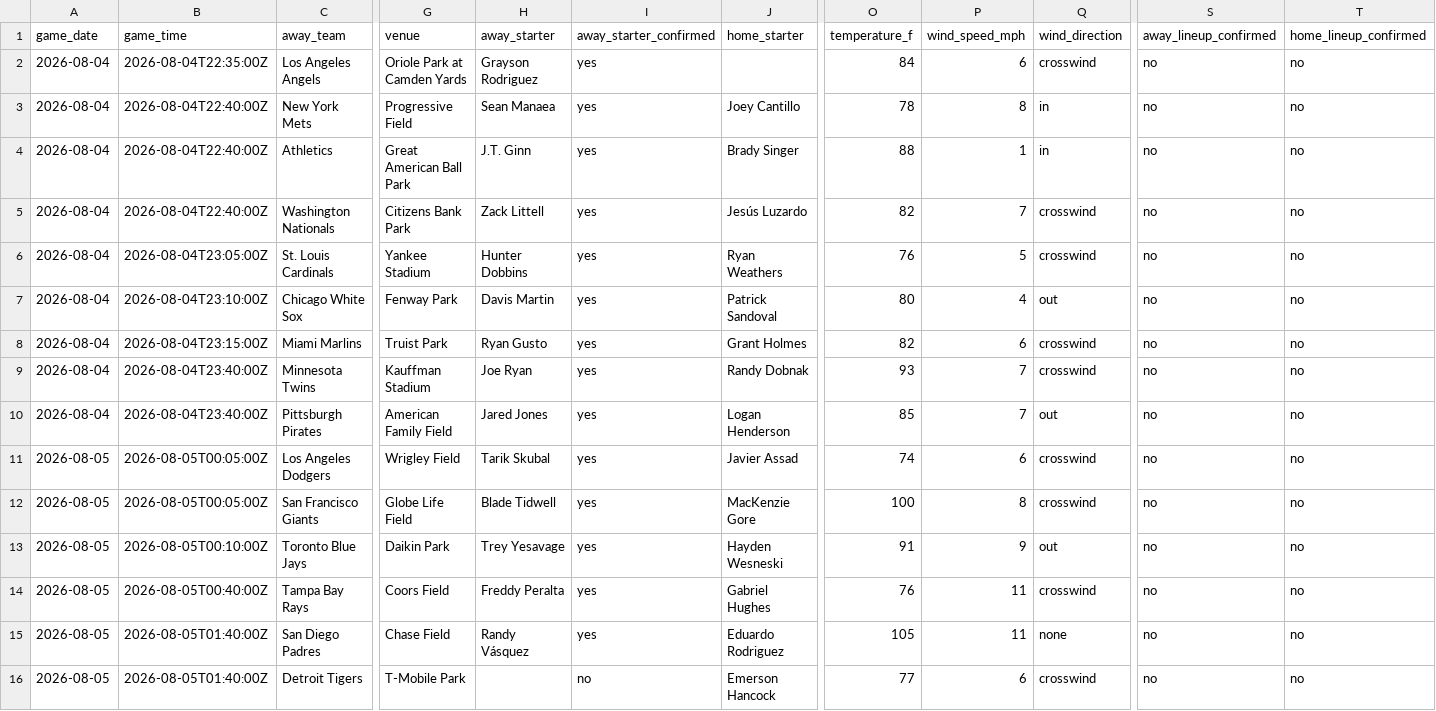
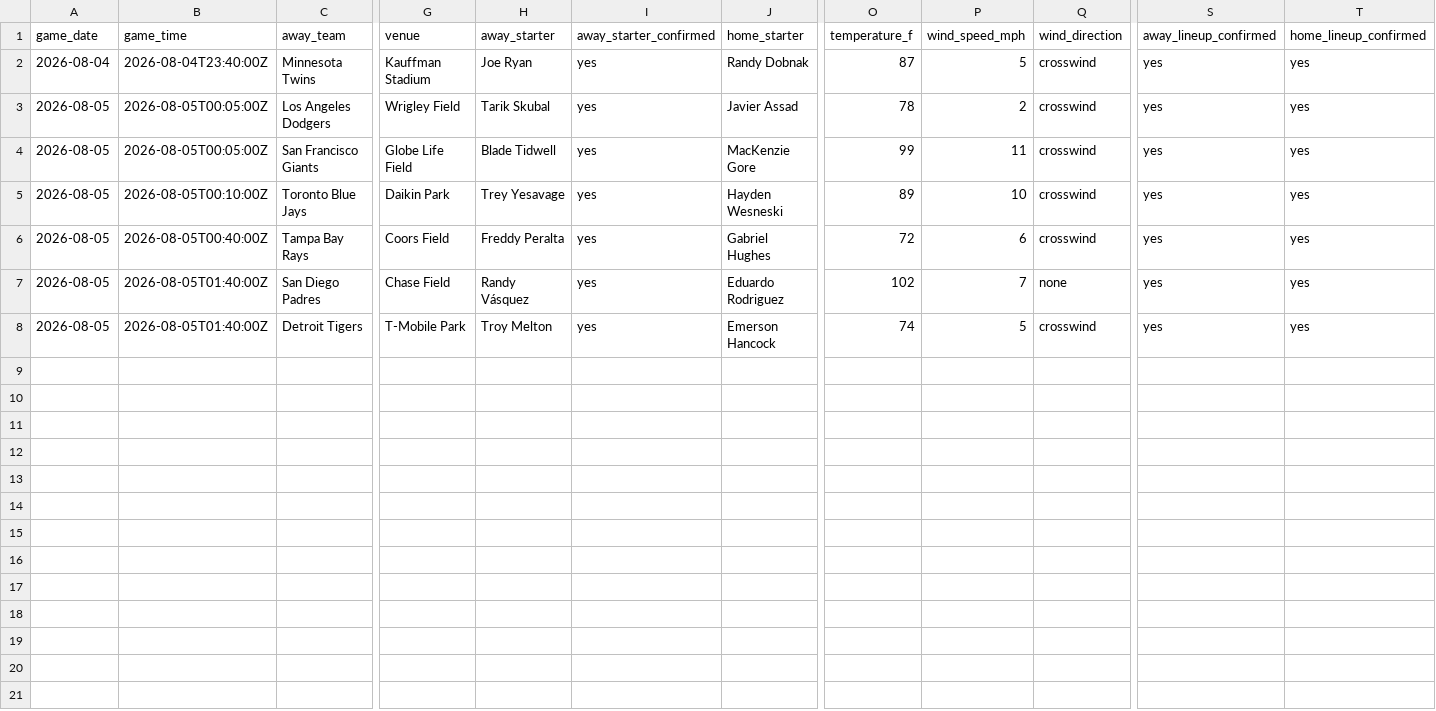
Before and after one commit to ceddto100/Kelly-s-Criterion-calculator, a CSV file: frontend/public/stats/mlb/mlb_slate.csv, drawn as a sheet; only a part is shown, gaps mark what is left out; removed rows and columns are numbered as before the commit, all else as after; rows hold the shown columns only; the diff names each change by its address in the sheet, - before the commit and + after, or states it on an @@ line.

```diff
--- a/frontend/public/stats/mlb/mlb_slate.csv
+++ b/frontend/public/stats/mlb/mlb_slate.csv
-row 2: 2026-08-04 | 2026-08-04T22:35:00Z | Los Angeles Angels | Oriole Park at Camden Yards | Grayson Rodriguez | yes |  | 84 | 6 | crosswind | no | no
-row 3: 2026-08-04 | 2026-08-04T22:40:00Z | New York Mets | Progressive Field | Sean Manaea | yes | Joey Cantillo | 78 | 8 | in | no | no
-row 4: 2026-08-04 | 2026-08-04T22:40:00Z | Athletics | Great American Ball Park | J.T. Ginn | yes | Brady Singer | 88 | 1 | in | no | no
-row 5: 2026-08-04 | 2026-08-04T22:40:00Z | Washington Nationals | Citizens Bank Park | Zack Littell | yes | Jesús Luzardo | 82 | 7 | crosswind | no | no
-row 6: 2026-08-04 | 2026-08-04T23:05:00Z | St. Louis Cardinals | Yankee Stadium | Hunter Dobbins | yes | Ryan Weathers | 76 | 5 | crosswind | no | no
-row 7: 2026-08-04 | 2026-08-04T23:10:00Z | Chicago White Sox | Fenway Park | Davis Martin | yes | Patrick Sandoval | 80 | 4 | out | no | no
-row 8: 2026-08-04 | 2026-08-04T23:15:00Z | Miami Marlins | Truist Park | Ryan Gusto | yes | Grant Holmes | 82 | 6 | crosswind | no | no
-O2 (temperature_f): 93
+O2 (temperature_f): 87
-P2 (wind_speed_mph): 7
+P2 (wind_speed_mph): 5
-S2 (away_lineup_confirmed): no
+S2 (away_lineup_confirmed): yes
-T2 (home_lineup_confirmed): no
+T2 (home_lineup_confirmed): yes
-row 10: 2026-08-04 | 2026-08-04T23:40:00Z | Pittsburgh Pirates | American Family Field | Jared Jones | yes | Logan Henderson | 85 | 7 | out | no | no
-O3 (temperature_f): 74
+O3 (temperature_f): 78
-P3 (wind_speed_mph): 6
+P3 (wind_speed_mph): 2
-S3:S8 (away_lineup_confirmed): no
+S3:S8 (away_lineup_confirmed): yes
-T3:T8 (home_lineup_confirmed): no
+T3:T8 (home_lineup_confirmed): yes
-O4 (temperature_f): 100
+O4 (temperature_f): 99
-P4 (wind_speed_mph): 8
+P4 (wind_speed_mph): 11
-O5 (temperature_f): 91
+O5 (temperature_f): 89
-P5 (wind_speed_mph): 9
+P5 (wind_speed_mph): 10
-Q5 (wind_direction): out
+Q5 (wind_direction): crosswind
-O6 (temperature_f): 76
+O6 (temperature_f): 72
-P6 (wind_speed_mph): 11
+P6 (wind_speed_mph): 6
-O7 (temperature_f): 105
+O7 (temperature_f): 102
-P7 (wind_speed_mph): 11
+P7 (wind_speed_mph): 7
-H8 (away_starter): (empty)
+H8 (away_starter): Troy Melton
-I8 (away_starter_confirmed): no
+I8 (away_starter_confirmed): yes
-O8 (temperature_f): 77
+O8 (temperature_f): 74
-P8 (wind_speed_mph): 6
+P8 (wind_speed_mph): 5
```
Also changed, not shown: frontend/public/stats/mlb/mlb_bullpen.csv, frontend/public/stats/mlb/mlb_starters.csv, 3 other files.
